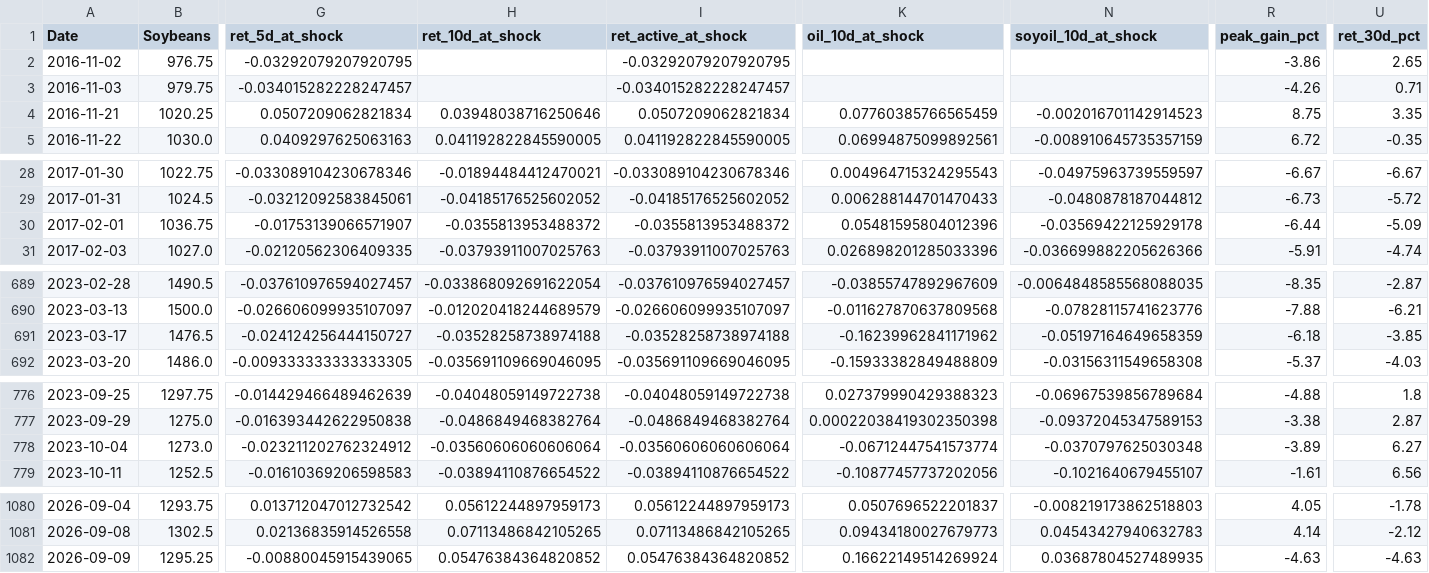
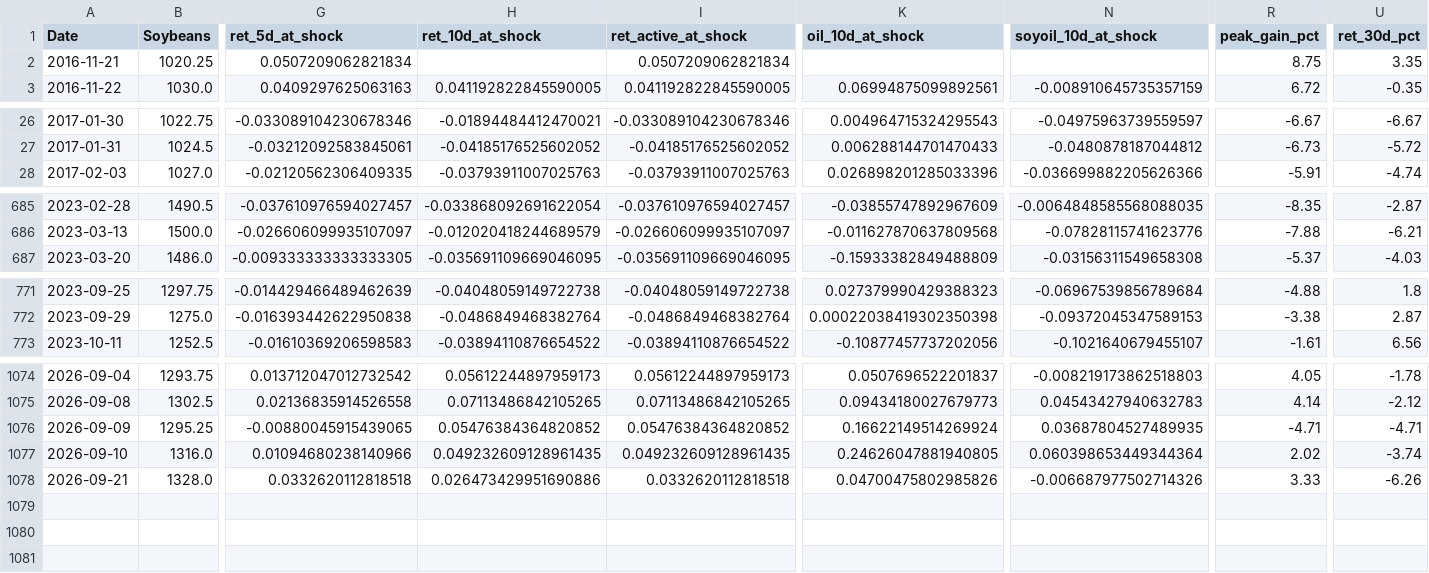
Before and after one commit to Nicotina712/agrocast, a CSV file: artifacts/shock_catalog.csv, drawn as a sheet; only a part is shown, gaps mark what is left out; removed rows and columns are numbered as before the commit, all else as after; rows hold the shown columns only; the diff covers the shown part only; the diff names each change by its address in the sheet, - before the commit and + after, or states it on an @@ line.

Commit message:
data: refresh pipeline artifacts (2026-11-06 20:10 UTC)

```diff
--- a/artifacts/shock_catalog.csv
+++ b/artifacts/shock_catalog.csv
-row 2: 2016-11-02 | 976.75 | -0.03292079207920795 |  | -0.03292079207920795 |  |  | -3.86 | 2.65
-row 3: 2016-11-03 | 979.75 | -0.034015282228247457 |  | -0.034015282228247457 |  |  | -4.26 | 0.71
-H2 (ret_10d_at_shock): 0.03948038716250646
+H2 (ret_10d_at_shock): (empty)
-K2 (oil_10d_at_shock): 0.07760385766565459
+K2 (oil_10d_at_shock): (empty)
-N2 (soyoil_10d_at_shock): -0.002016701142914523
+N2 (soyoil_10d_at_shock): (empty)
-row 30: 2017-02-01 | 1036.75 | -0.01753139066571907 | -0.0355813953488372 | -0.0355813953488372 | 0.05481595804012396 | -0.03569422125929178 | -6.44 | -5.09
-row 691: 2023-03-17 | 1476.5 | -0.024124256444150727 | -0.03528258738974188 | -0.03528258738974188 | -0.16239962841171962 | -0.05197164649658359 | -6.18 | -3.85
-row 778: 2023-10-04 | 1273.0 | -0.023211202762324912 | -0.03560606060606064 | -0.03560606060606064 | -0.06712447541573774 | -0.0370797625030348 | -3.89 | 6.27
-R1076 (peak_gain_pct): -4.63
+R1076 (peak_gain_pct): -4.71
-U1076 (ret_30d_pct): -4.63
+U1076 (ret_30d_pct): -4.71
+row 1077: 2026-09-10 | 1316.0 | 0.01094680238140966 | 0.049232609128961435 | 0.049232609128961435 | 0.24626047881940805 | 0.060398653449344364 | 2.02 | -3.74
+row 1078: 2026-09-21 | 1328.0 | 0.0332620112818518 | 0.026473429951690886 | 0.0332620112818518 | 0.04700475802985826 | -0.006687977502714326 | 3.33 | -6.26
```
Also changed, not shown: 1 removed row and 8 edited cells elsewhere in this file, artifacts/event_memory.csv, data/cme_history.csv, 56 other files.
